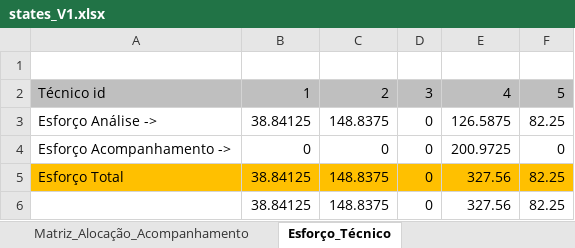
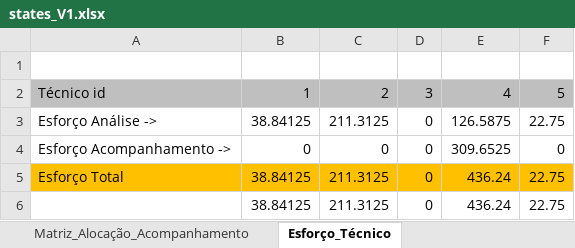
Before and after one commit to El-Banderas/Alocacao_ANI_Prototipo, an Excel workbook: states_experiences/states_V1.xlsx, sheet Esforço_Técnico, drawn as a sheet; values as stored, in another font and other column widths than the file's, no borders; removed rows and columns are numbered as before the commit, all else as after; the diff names each change by its address in the sheet, - before the commit and + after, or states it on an @@ line.

```diff
--- a/states_experiences/states_V1.xlsx (sheet Esforço_Técnico)
+++ b/states_experiences/states_V1.xlsx (sheet Esforço_Técnico)
-C3: 148.8375
+C3: 211.3125
-F3: 82.25
+F3: 22.75
-E4: 200.9725
+E4: 309.6525
-C5: 148.8375
+C5: 211.3125
-E5: 327.56
+E5: 436.24
-F5: 82.25
+F5: 22.75
-row 6:  | 38.84125 | 148.8375 | 0 | 327.56 | 82.25
+row 6:  | 38.84125 | 211.3125 | 0 | 436.24 | 22.75
```
Also changed, not shown: sheet Matriz_Esforço_Atual, sheet Projetos, sheet Matriz_Alocação_Acompanhamento, sheet Matriz_Esforço_Acompanhamento, sheet Matriz_Alocação_Análise, formulas that keep their value, states_experiences/states.xlsx.
